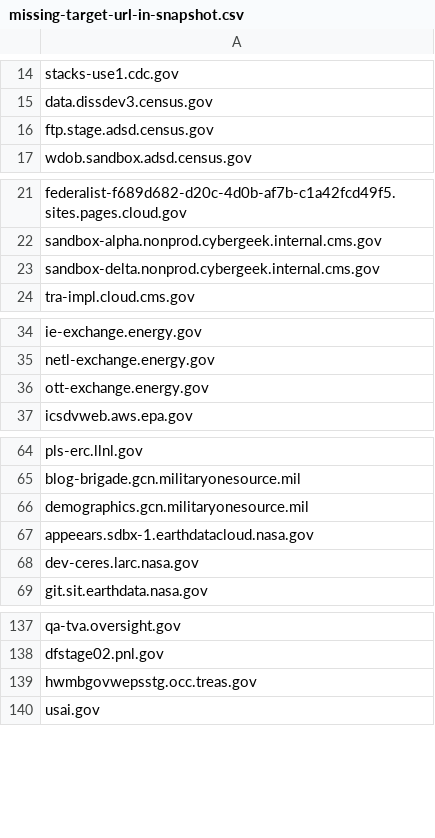
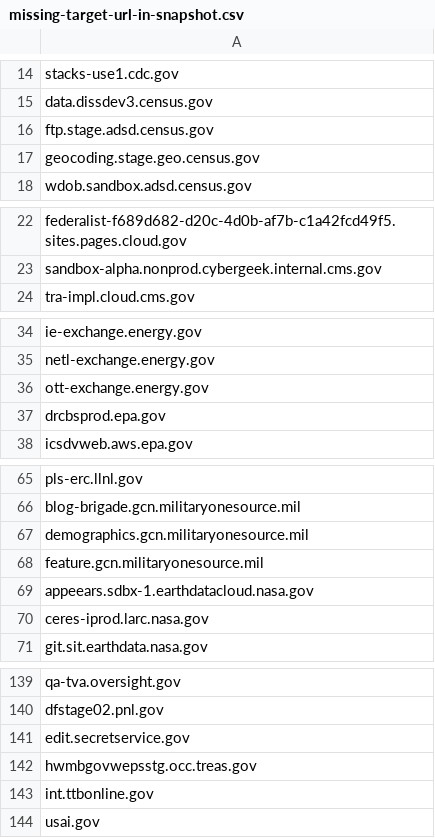
Before and after one commit to arpitjain099/site-scanning-analysis, a CSV file: reports/missing-target-url-in-snapshot.csv, drawn as a sheet; only a part is shown, gaps mark what is left out; the diff covers the shown part only.

```diff
--- a/reports/missing-target-url-in-snapshot.csv
+++ b/reports/missing-target-url-in-snapshot.csv
@@ -16,2 +16,3 @@ data.dissdev3.census.gov
 ftp.stage.adsd.census.gov
+geocoding.stage.geo.census.gov
 wdob.sandbox.adsd.census.gov
@@ -22,3 +23,2 @@ federalist-f689d682-d20c-4d0b-af7b-c1a42fcd49f5.sites.pages.cloud.gov
 sandbox-alpha.nonprod.cybergeek.internal.cms.gov
-sandbox-delta.nonprod.cybergeek.internal.cms.gov
 tra-impl.cloud.cms.gov
@@ -36,2 +36,3 @@ netl-exchange.energy.gov
 ott-exchange.energy.gov
+drcbsprod.epa.gov
 icsdvweb.aws.epa.gov
@@ -66,4 +67,5 @@ blog-brigade.gcn.militaryonesource.mil
 demographics.gcn.militaryonesource.mil
+feature.gcn.militaryonesource.mil
 appeears.sdbx-1.earthdatacloud.nasa.gov
-dev-ceres.larc.nasa.gov
+ceres-iprod.larc.nasa.gov
 git.sit.earthdata.nasa.gov
@@ -138,3 +140,5 @@ qa-tva.oversight.gov
 dfstage02.pnl.gov
+edit.secretservice.gov
 hwmbgovwepsstg.occ.treas.gov
+int.ttbonline.gov
 usai.gov
```
Also changed, not shown: 2 added rows and 2 removed rows elsewhere in this file.
